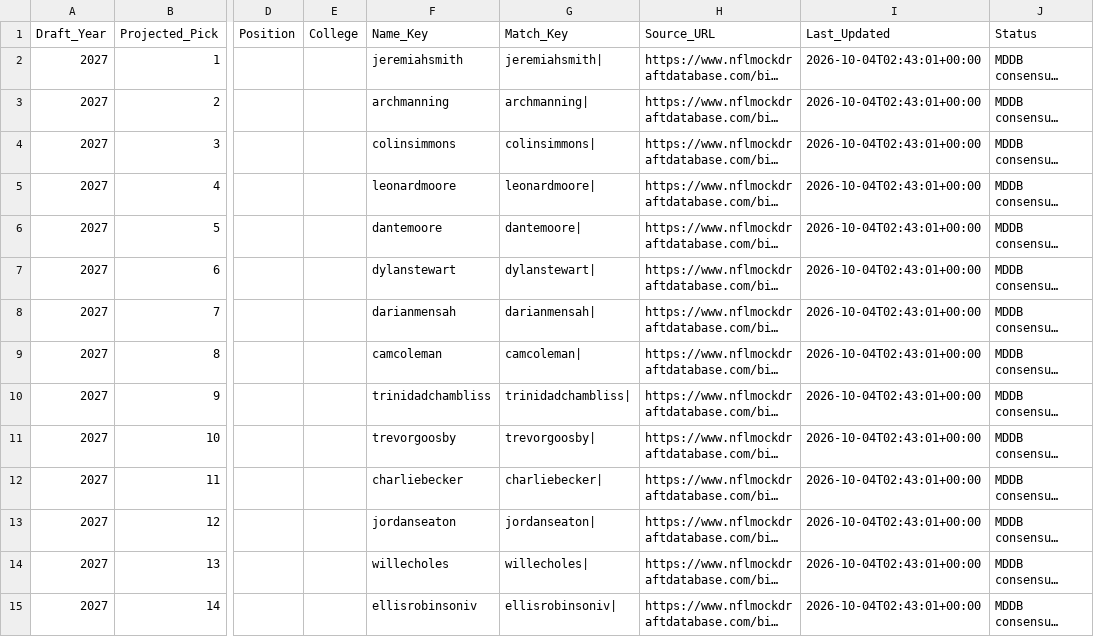
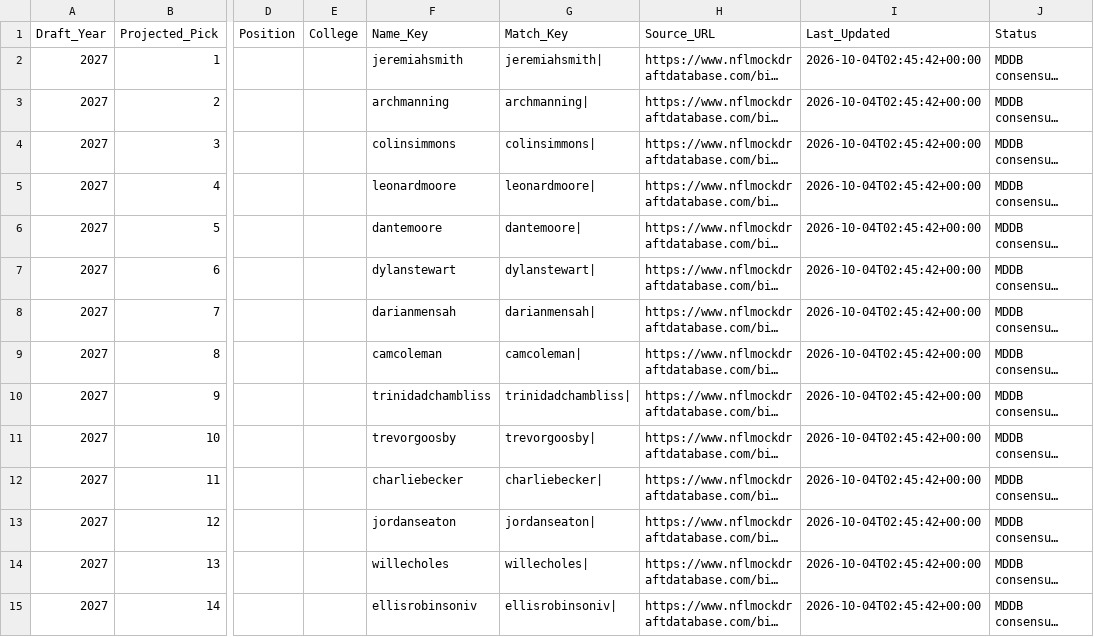
Before and after one commit to oxiwun/usts-draft-projections, a CSV file: data/draft_projection.csv, drawn as a sheet; only a part is shown, gaps mark what is left out; long unchanged cells end in …; the diff covers the shown part only; the diff names each change by its address in the sheet, - before the commit and + after, or states it on an @@ line.

```diff
--- a/data/draft_projection.csv
+++ b/data/draft_projection.csv
-I2:I15 (Last_Updated): 2026-10-04T02:43:01+00:00
+I2:I15 (Last_Updated): 2026-10-04T02:45:42+00:00
```
Also changed, not shown: 87 edited cells elsewhere in this file.
